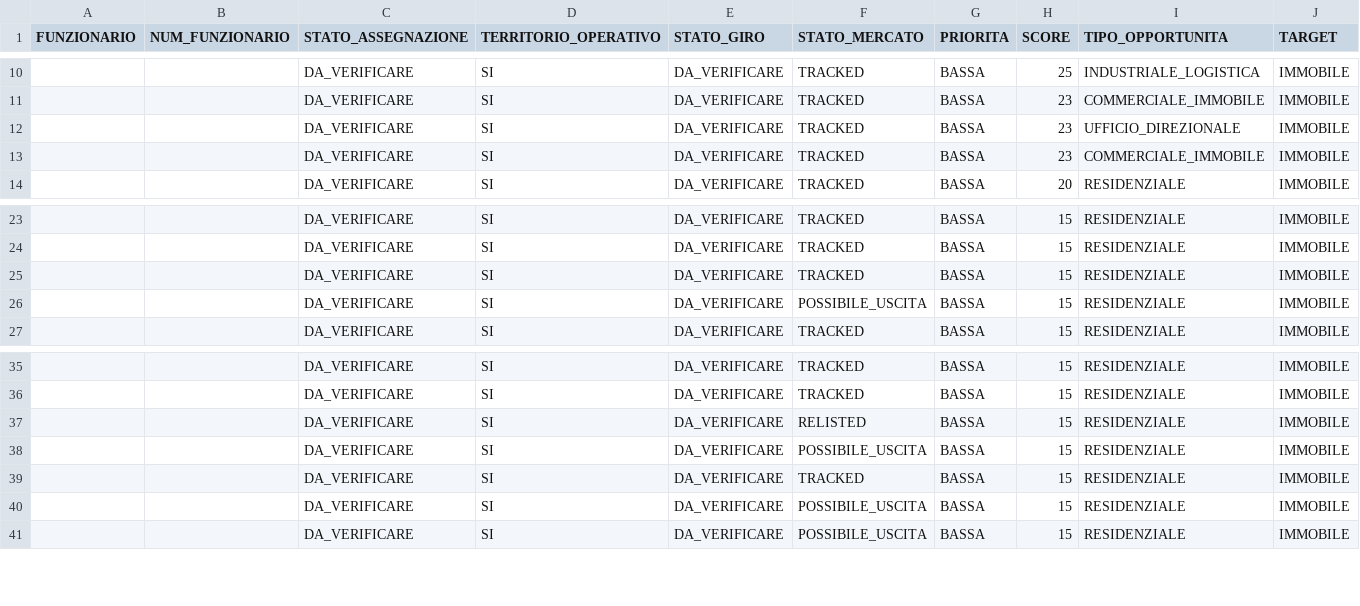
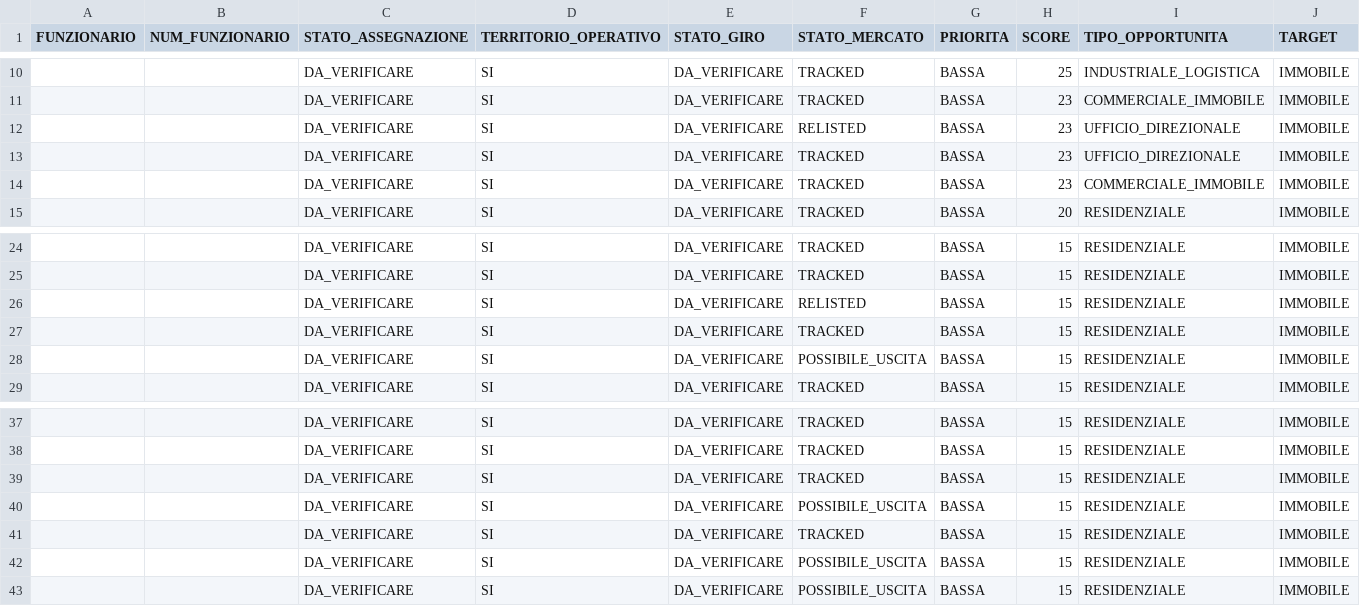
Before and after one commit to josephsocialmedia2-spec/immobili-in-zona, a CSV file: seller_radar_auto/data/giro_da_verificare.csv, drawn as a sheet; only a part is shown, gaps mark what is left out; addresses are those after the commit; rows hold the shown columns only; the diff names each change by its address in the sheet, - before the commit and + after, or states it on an @@ line.

```diff
--- a/seller_radar_auto/data/giro_da_verificare.csv
+++ b/seller_radar_auto/data/giro_da_verificare.csv
+row 12:  |  | DA_VERIFICARE | SI | DA_VERIFICARE | RELISTED | BASSA | 23 | UFFICIO_DIREZIONALE | IMMOBILE
+row 26:  |  | DA_VERIFICARE | SI | DA_VERIFICARE | RELISTED | BASSA | 15 | RESIDENZIALE | IMMOBILE
-F39 (STATO_MERCATO): RELISTED
+F39 (STATO_MERCATO): TRACKED
```
Also changed, not shown: seller_radar_auto/data/area_radar.csv, seller_radar_auto/data/business_pipeline.csv, 25 other files.
